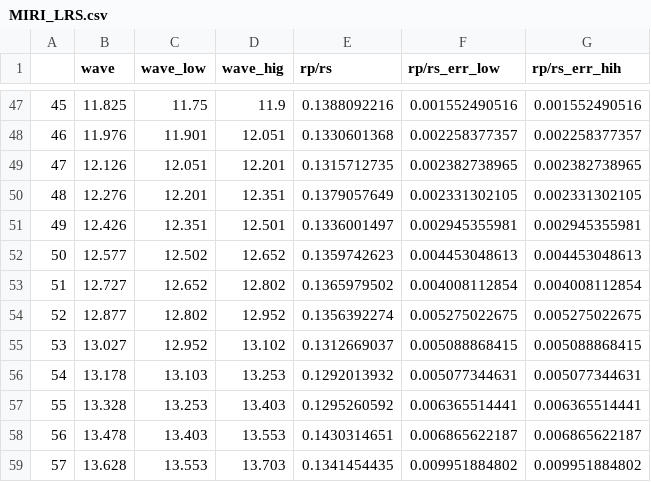
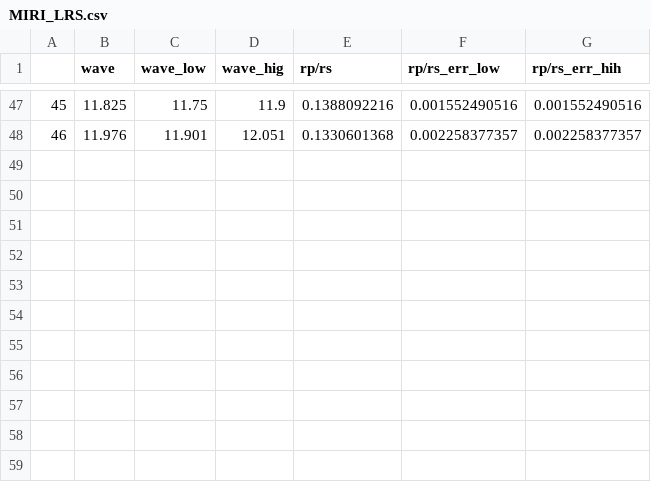
Before and after one commit to imalsky/vulcan-retrieval, a CSV file: data/w107b/MIRI_LRS.csv, drawn as a sheet; only a part is shown, gaps mark what is left out; the diff names each change by its address in the sheet, - before the commit and + after, or states it on an @@ line.

```diff
--- a/data/w107b/MIRI_LRS.csv
+++ b/data/w107b/MIRI_LRS.csv
-row 49: 47 | 12.126 | 12.051 | 12.201 | 0.1315712735 | 0.002382738965 | 0.002382738965
-row 50: 48 | 12.276 | 12.201 | 12.351 | 0.1379057649 | 0.002331302105 | 0.002331302105
-row 51: 49 | 12.426 | 12.351 | 12.501 | 0.1336001497 | 0.002945355981 | 0.002945355981
-row 52: 50 | 12.577 | 12.502 | 12.652 | 0.1359742623 | 0.004453048613 | 0.004453048613
-row 53: 51 | 12.727 | 12.652 | 12.802 | 0.1365979502 | 0.004008112854 | 0.004008112854
-row 54: 52 | 12.877 | 12.802 | 12.952 | 0.1356392274 | 0.005275022675 | 0.005275022675
-row 55: 53 | 13.027 | 12.952 | 13.102 | 0.1312669037 | 0.005088868415 | 0.005088868415
-row 56: 54 | 13.178 | 13.103 | 13.253 | 0.1292013932 | 0.005077344631 | 0.005077344631
-row 57: 55 | 13.328 | 13.253 | 13.403 | 0.1295260592 | 0.006365514441 | 0.006365514441
-row 58: 56 | 13.478 | 13.403 | 13.553 | 0.1430314651 | 0.006865622187 | 0.006865622187
-row 59: 57 | 13.628 | 13.553 | 13.703 | 0.1341454435 | 0.009951884802 | 0.009951884802
```
Also changed, not shown: data/w107b/NIRCam_F444W_native.csv, 9 other files.
